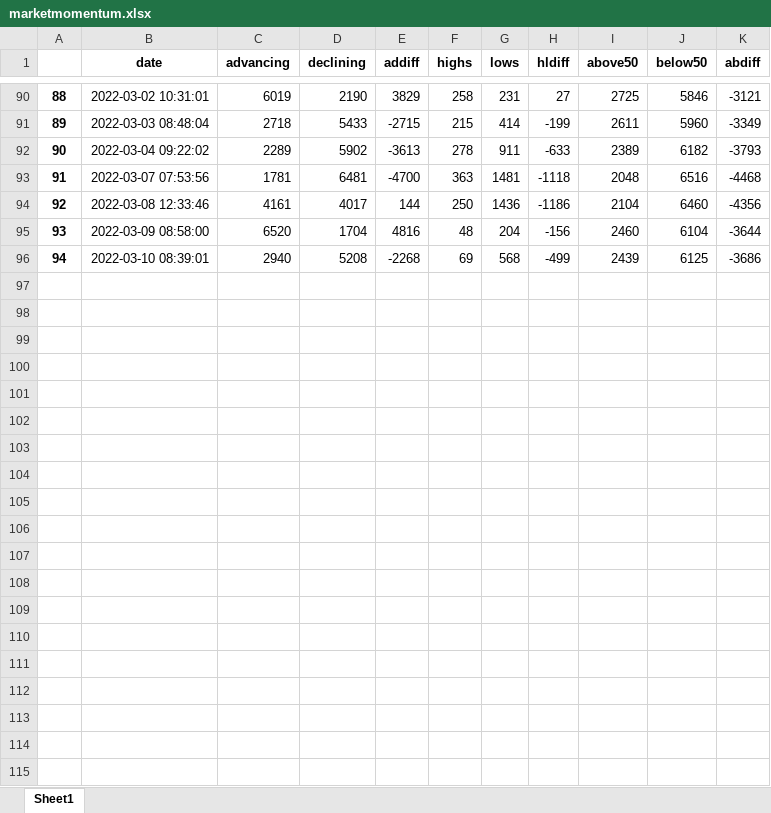
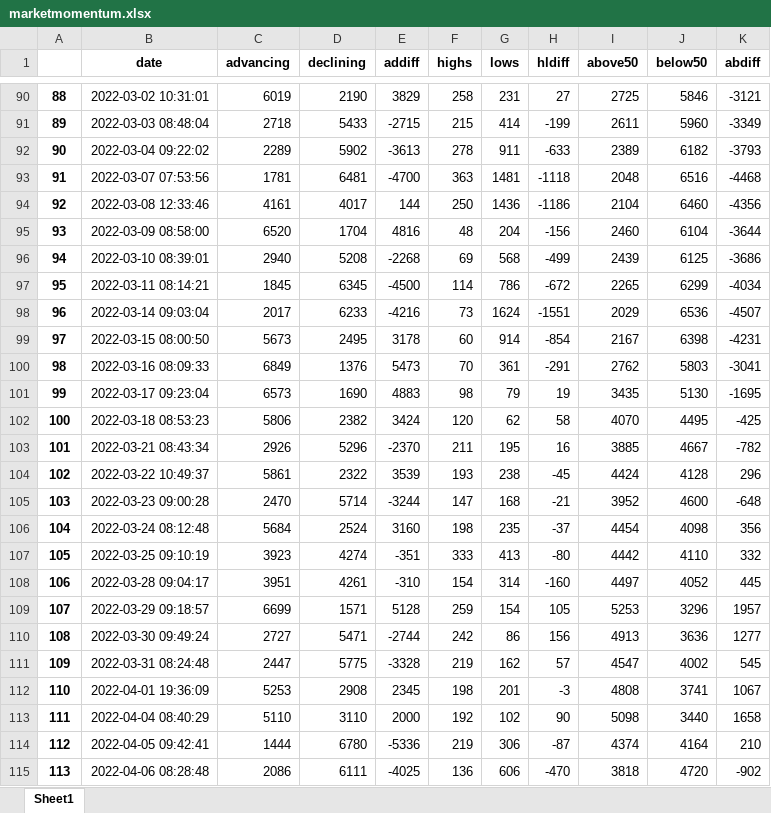
Before and after one commit to ofinke/stocksandloss, an Excel workbook: Data/marketmomentum.xlsx, sheet Sheet1, drawn as a sheet; only a part is shown, gaps mark what is left out; values as stored, in another font and other column widths than the file's, no borders; the diff names each change by its address in the sheet, - before the commit and + after, or states it on an @@ line.

```diff
--- a/Data/marketmomentum.xlsx (sheet Sheet1)
+++ b/Data/marketmomentum.xlsx (sheet Sheet1)
+row 97: 95 | 2022-03-11 08:14:21 | 1845 | 6345 | -4500 | 114 | 786 | -672 | 2265 | 6299 | -4034
+row 98: 96 | 2022-03-14 09:03:04 | 2017 | 6233 | -4216 | 73 | 1624 | -1551 | 2029 | 6536 | -4507
+row 99: 97 | 2022-03-15 08:00:50 | 5673 | 2495 | 3178 | 60 | 914 | -854 | 2167 | 6398 | -4231
+row 100: 98 | 2022-03-16 08:09:33 | 6849 | 1376 | 5473 | 70 | 361 | -291 | 2762 | 5803 | -3041
+row 101: 99 | 2022-03-17 09:23:04 | 6573 | 1690 | 4883 | 98 | 79 | 19 | 3435 | 5130 | -1695
+row 102: 100 | 2022-03-18 08:53:23 | 5806 | 2382 | 3424 | 120 | 62 | 58 | 4070 | 4495 | -425
+row 103: 101 | 2022-03-21 08:43:34 | 2926 | 5296 | -2370 | 211 | 195 | 16 | 3885 | 4667 | -782
+row 104: 102 | 2022-03-22 10:49:37 | 5861 | 2322 | 3539 | 193 | 238 | -45 | 4424 | 4128 | 296
+row 105: 103 | 2022-03-23 09:00:28 | 2470 | 5714 | -3244 | 147 | 168 | -21 | 3952 | 4600 | -648
+row 106: 104 | 2022-03-24 08:12:48 | 5684 | 2524 | 3160 | 198 | 235 | -37 | 4454 | 4098 | 356
+row 107: 105 | 2022-03-25 09:10:19 | 3923 | 4274 | -351 | 333 | 413 | -80 | 4442 | 4110 | 332
+row 108: 106 | 2022-03-28 09:04:17 | 3951 | 4261 | -310 | 154 | 314 | -160 | 4497 | 4052 | 445
+row 109: 107 | 2022-03-29 09:18:57 | 6699 | 1571 | 5128 | 259 | 154 | 105 | 5253 | 3296 | 1957
+row 110: 108 | 2022-03-30 09:49:24 | 2727 | 5471 | -2744 | 242 | 86 | 156 | 4913 | 3636 | 1277
+row 111: 109 | 2022-03-31 08:24:48 | 2447 | 5775 | -3328 | 219 | 162 | 57 | 4547 | 4002 | 545
+row 112: 110 | 2022-04-01 19:36:09 | 5253 | 2908 | 2345 | 198 | 201 | -3 | 4808 | 3741 | 1067
+row 113: 111 | 2022-04-04 08:40:29 | 5110 | 3110 | 2000 | 192 | 102 | 90 | 5098 | 3440 | 1658
+row 114: 112 | 2022-04-05 09:42:41 | 1444 | 6780 | -5336 | 219 | 306 | -87 | 4374 | 4164 | 210
+row 115: 113 | 2022-04-06 08:28:48 | 2086 | 6111 | -4025 | 136 | 606 | -470 | 3818 | 4720 | -902
```
Also changed, not shown: Data/Screeners/FD2022-03.xlsx, Data/Screeners/NH2022-03.xlsx, 4 other files.
